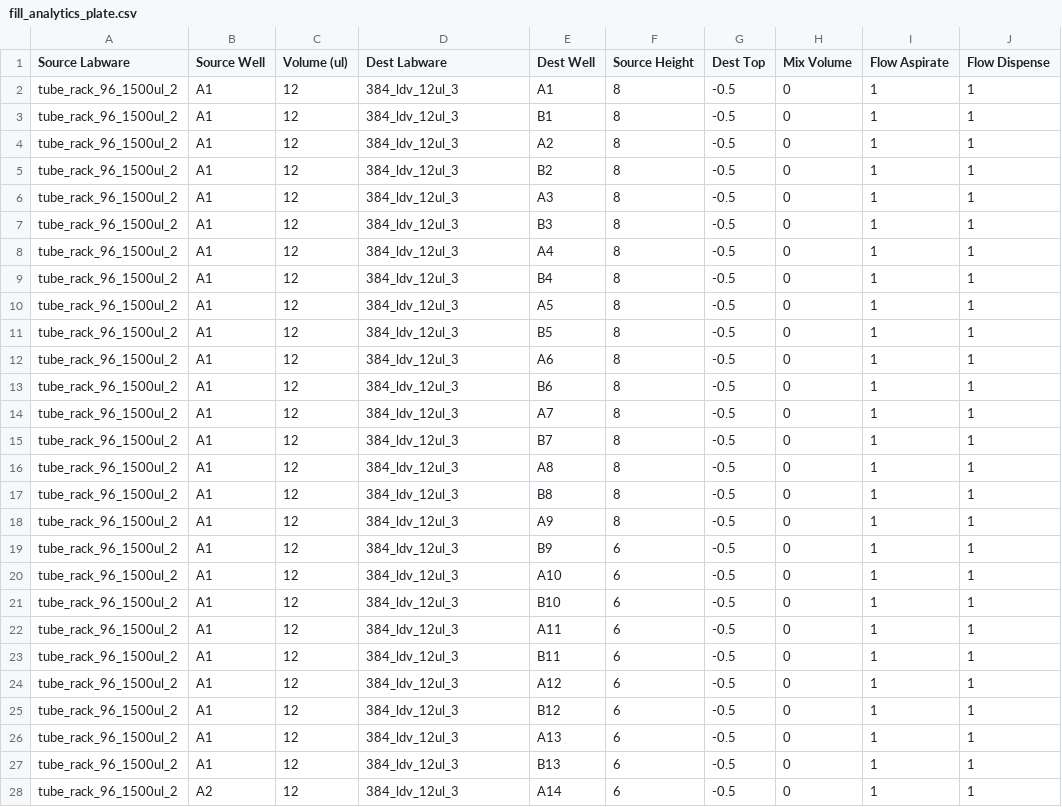
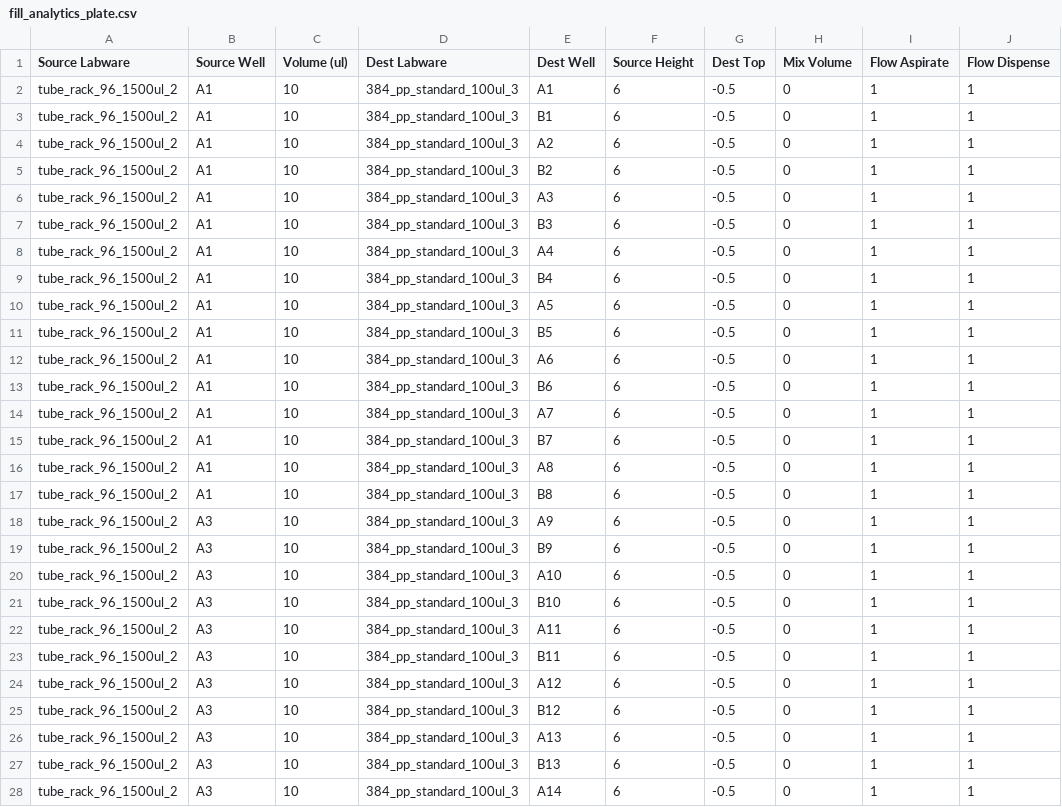
Before and after one commit to HiteSit/OT2_CherryPick, a CSV file: CSVs/fill_analytics_plate.csv, drawn as a sheet; only a part is shown; the diff covers the shown part only; the diff names each change by its address in the sheet, - before the commit and + after, or states it on an @@ line.

```diff
--- a/CSVs/fill_analytics_plate.csv
+++ b/CSVs/fill_analytics_plate.csv
-C2:C28 (Volume (ul)): 12
+C2:C28 (Volume (ul)): 10
-D2:D28 (Dest Labware): 384_ldv_12ul_3
+D2:D28 (Dest Labware): 384_pp_standard_100ul_3
-F2:F18 (Source Height): 8
+F2:F18 (Source Height): 6
-B18:B27 (Source Well): A1
+B18:B27 (Source Well): A3
-B28 (Source Well): A2
+B28 (Source Well): A3
```
Also changed, not shown: 70 edited cells elsewhere in this file, 1 other file.
